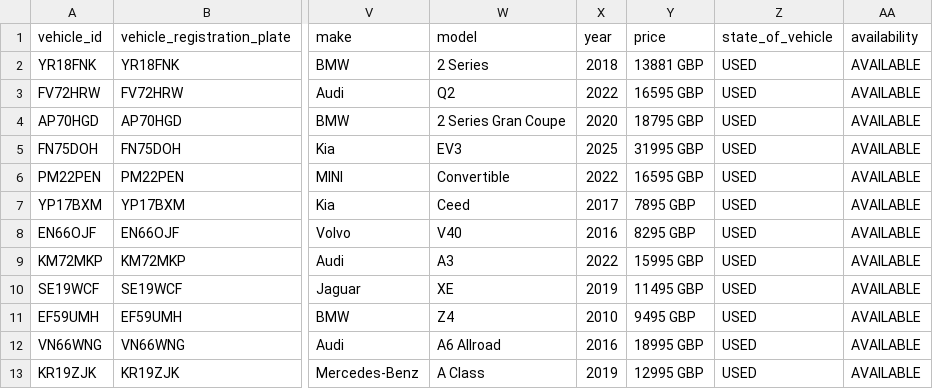
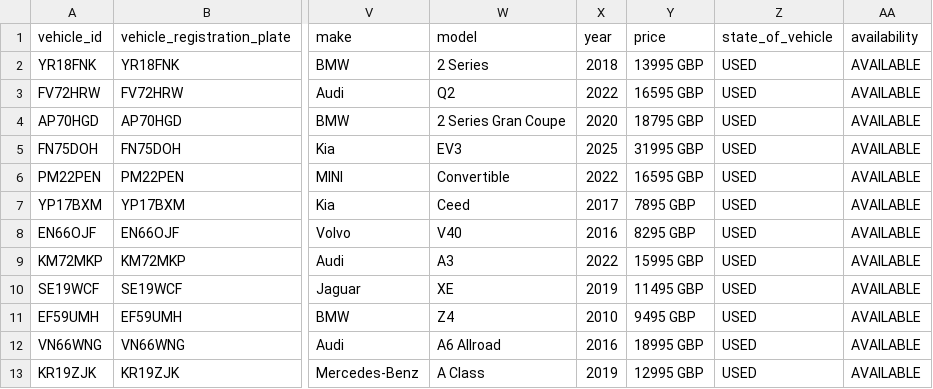
Before and after one commit to oli-a11y/albar-meta-feed, a CSV file: facebook_inventory.csv, drawn as a sheet; only a part is shown, gaps mark what is left out; the diff names each change by its address in the sheet, - before the commit and + after, or states it on an @@ line.

```diff
--- a/facebook_inventory.csv
+++ b/facebook_inventory.csv
-Y2 (price): 13881 GBP
+Y2 (price): 13995 GBP
```
